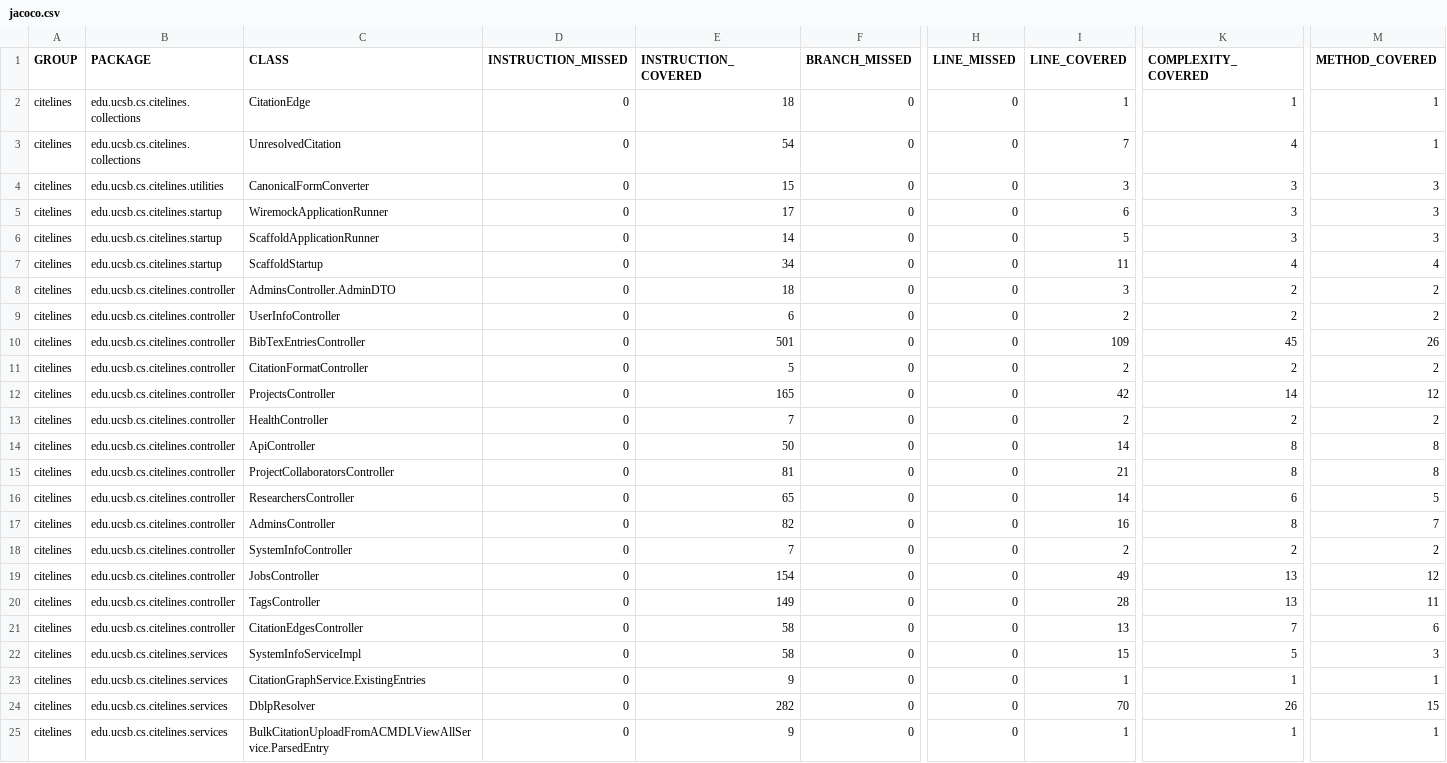
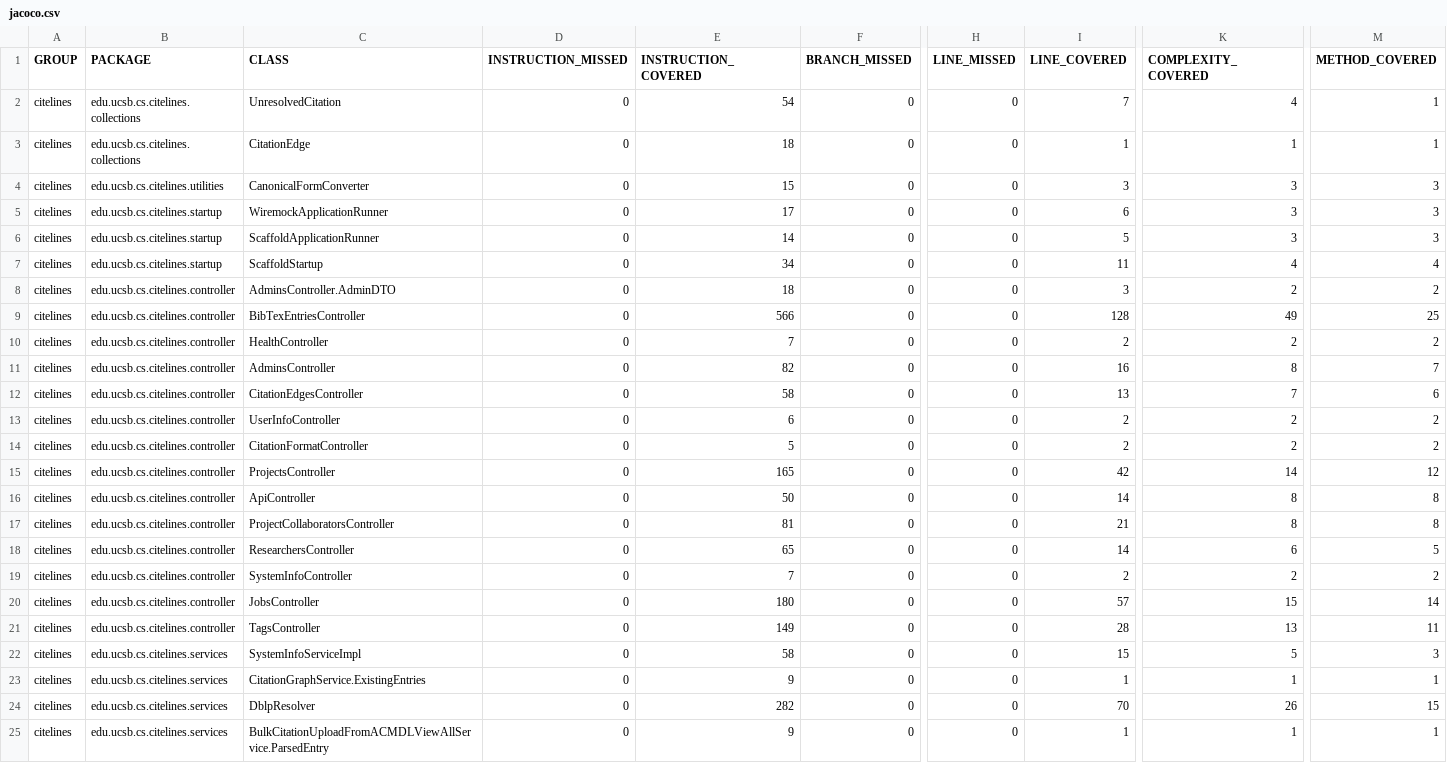
Before and after one commit to ucsb-cs156/proj-citelines, a CSV file: jacoco/jacoco.csv, drawn as a sheet; only a part is shown, gaps mark what is left out; removed rows and columns are numbered as before the commit, all else as after; rows hold the shown columns only; the diff covers the shown part only; the diff names each change by its address in the sheet, - before the commit and + after, or states it on an @@ line.

Commit message:
Deploying to gh-pages from @ ucsb-cs156/proj-citelines@ea2f2b310ccedfb953743800c3decb5c5eaec528 🚀

```diff
--- a/jacoco/jacoco.csv
+++ b/jacoco/jacoco.csv
@@ row 3 moved to row 2: citelines @@
+row 9: citelines | edu.ucsb.cs.citelines.controller | BibTexEntriesController | 0 | 566 | 0 | 0 | 128 | 49 | 25
@@ row 13 moved to row 10: citelines @@
@@ row 17 moved to row 11: citelines @@
@@ row 21 moved to row 12: citelines @@
-row 10: citelines | edu.ucsb.cs.citelines.controller | BibTexEntriesController | 0 | 501 | 0 | 0 | 109 | 45 | 26
-E20 (INSTRUCTION_COVERED): 154
+E20 (INSTRUCTION_COVERED): 180
-I20 (LINE_COVERED): 49
+I20 (LINE_COVERED): 57
-K20 (COMPLEXITY_COVERED): 13
+K20 (COMPLEXITY_COVERED): 15
-M20 (METHOD_COVERED): 12
+M20 (METHOD_COVERED): 14
```
Also changed, not shown: 2 added rows and 12 moved rows elsewhere in this file, 21 other files.
